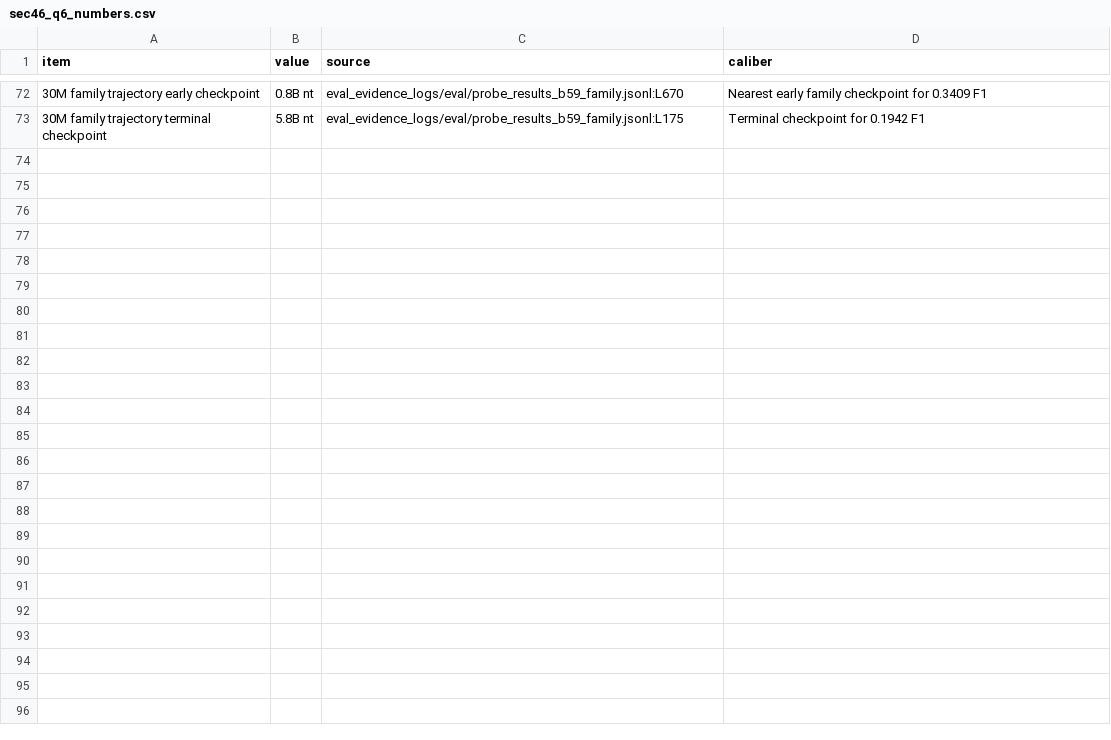
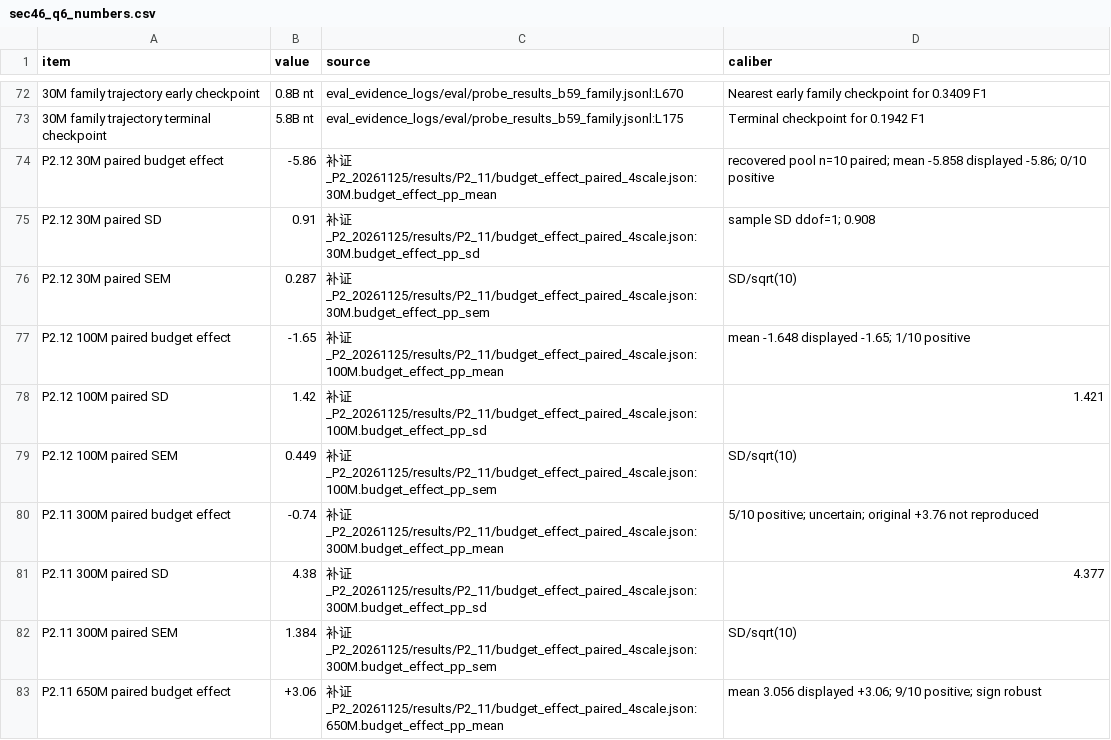
Before and after one commit to Cunyu-Liu/RNA-scaling, a CSV file: paper/v2_20261126/sections/sec46_q6_numbers.csv, drawn as a sheet; only a part is shown, gaps mark what is left out; the diff covers the shown part only; the diff names each change by its address in the sheet, - before the commit and + after, or states it on an @@ line.

Commit message:
P2.12 four-scale family budget remeasure (30M/100M negative-robust, 650M positive-robust) + P2.13 COV multi-seed (5/5) + single-measurement audit + presentation integration (fig3b/fig4b/fig7, DRAFT sec45/46/6/appendix, 15-slide deck); assert blacklist 0, no new fails (2026-11-28)

```diff
--- a/paper/v2_20261126/sections/sec46_q6_numbers.csv
+++ b/paper/v2_20261126/sections/sec46_q6_numbers.csv
+row 74: P2.12 30M paired budget effect | -5.86 | 补证_P2_20261125/results/P2_11/budget_effect_paired_4scale.json:30M.budget_effect_pp_mean | recovered pool n=10 paired; mean -5.858 displayed -5.86; 0/10 positive
+row 75: P2.12 30M paired SD | 0.91 | 补证_P2_20261125/results/P2_11/budget_effect_paired_4scale.json:30M.budget_effect_pp_sd | sample SD ddof=1; 0.908
+row 76: P2.12 30M paired SEM | 0.287 | 补证_P2_20261125/results/P2_11/budget_effect_paired_4scale.json:30M.budget_effect_pp_sem | SD/sqrt(10)
+row 77: P2.12 100M paired budget effect | -1.65 | 补证_P2_20261125/results/P2_11/budget_effect_paired_4scale.json:100M.budget_effect_pp_mean | mean -1.648 displayed -1.65; 1/10 positive
+row 78: P2.12 100M paired SD | 1.42 | 补证_P2_20261125/results/P2_11/budget_effect_paired_4scale.json:100M.budget_effect_pp_sd | 1.421
+row 79: P2.12 100M paired SEM | 0.449 | 补证_P2_20261125/results/P2_11/budget_effect_paired_4scale.json:100M.budget_effect_pp_sem | SD/sqrt(10)
+row 80: P2.11 300M paired budget effect | -0.74 | 补证_P2_20261125/results/P2_11/budget_effect_paired_4scale.json:300M.budget_effect_pp_mean | 5/10 positive; uncertain; original +3.76 not reproduced
+row 81: P2.11 300M paired SD | 4.38 | 补证_P2_20261125/results/P2_11/budget_effect_paired_4scale.json:300M.budget_effect_pp_sd | 4.377
+row 82: P2.11 300M paired SEM | 1.384 | 补证_P2_20261125/results/P2_11/budget_effect_paired_4scale.json:300M.budget_effect_pp_sem | SD/sqrt(10)
+row 83: P2.11 650M paired budget effect | +3.06 | 补证_P2_20261125/results/P2_11/budget_effect_paired_4scale.json:650M.budget_effect_pp_mean | mean 3.056 displayed +3.06; 9/10 positive; sign robust
```
Also changed, not shown: 9 added rows elsewhere in this file, paper/v2_20261126/sections/appendix_provenance_numbers.csv, paper/v2_20261126/sections/sec41_q1_numbers.csv, 44 other files.
